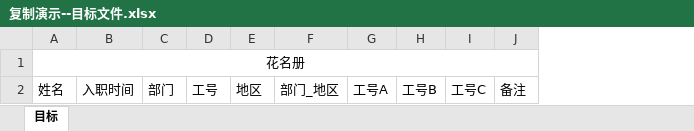
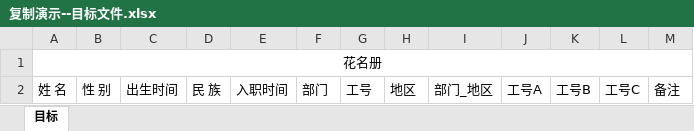
Before and after one commit to b2522/table_copy, an Excel workbook: 复制演示--目标文件.xlsx, sheet 目标, drawn as a sheet; values as stored, in another font and other column widths than the file's, no borders; the diff names each change by its address in the sheet, - before the commit and + after, or states it on an @@ line.

```diff
--- a/复制演示--目标文件.xlsx (sheet 目标)
+++ b/复制演示--目标文件.xlsx (sheet 目标)
+column B, row 2: 性 别
+column C, row 2: 出生时间
+column D, row 2: 民 族
-A2: 姓名
+A2: 姓 名
```
Also changed, not shown: 复制演示--源文件.xlsx, 1 other file.
